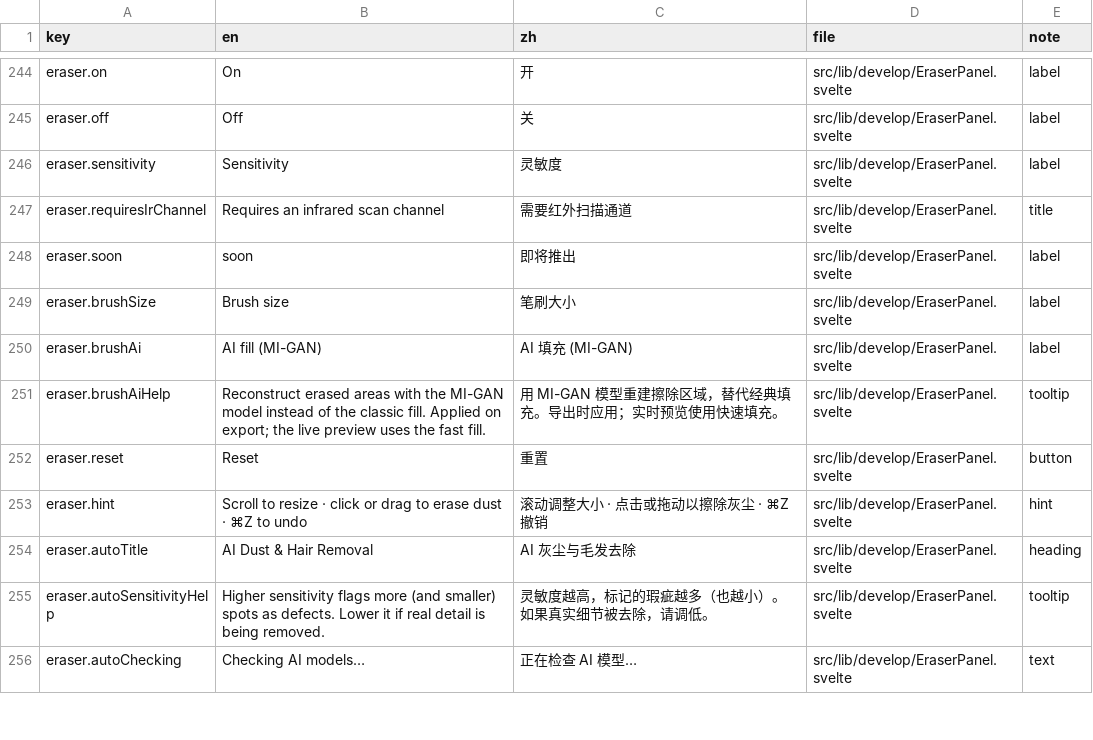
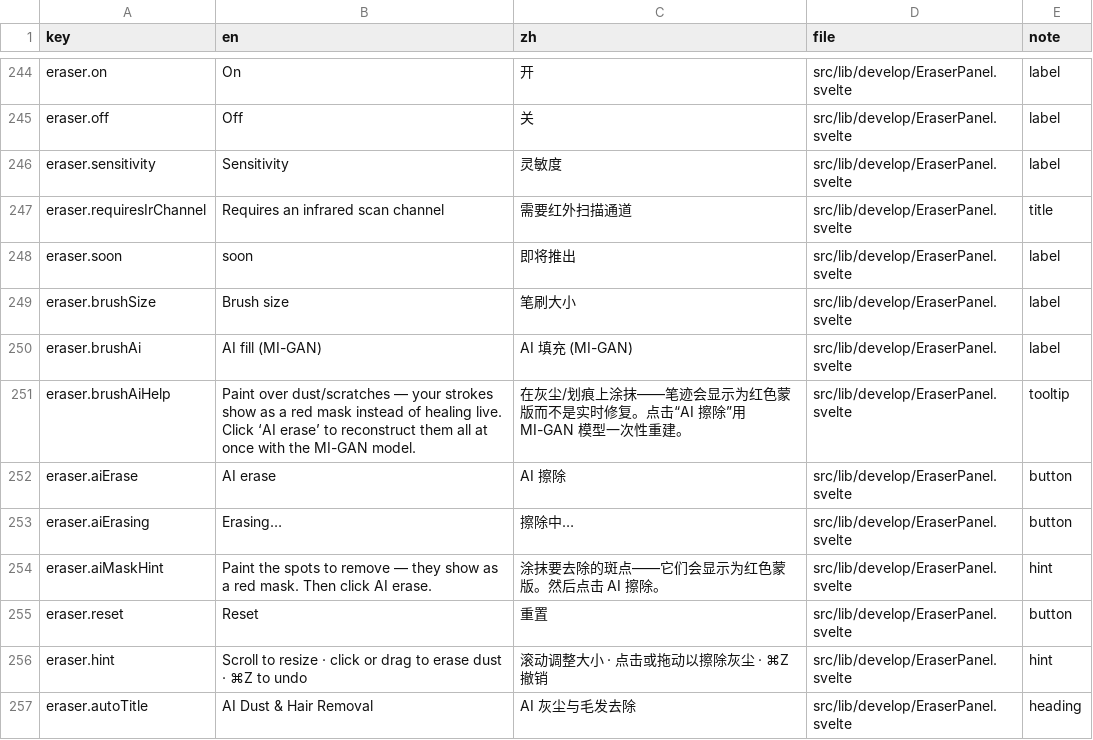
Before and after one commit to toonoumi/openenlarge, a CSV file: i18n-strings.csv, drawn as a sheet; only a part is shown, gaps mark what is left out; the shorter side is filled out with more unchanged rows.

```diff
--- a/i18n-strings.csv
+++ b/i18n-strings.csv
@@ -250,3 +250,6 @@ eraser.brushSize,"Brush size","笔刷大小","src/lib/develop/EraserPanel.svelte
 eraser.brushAi,"AI fill (MI-GAN)","AI 填充 (MI-GAN)","src/lib/develop/EraserPanel.svelte","label"
-eraser.brushAiHelp,"Reconstruct erased areas with the MI-GAN model instead of the classic fill. Applied on export; the live preview uses the fast fill.","用 MI-GAN 模型重建擦除区域，替代经典填充。导出时应用；实时预览使用快速填充。","src/lib/develop/EraserPanel.svelte","tooltip"
+eraser.brushAiHelp,"Paint over dust/scratches — your strokes show as a red mask instead of healing live. Click ‘AI erase’ to reconstruct them all at once with the MI-GAN model.","在灰尘/划痕上涂抹——笔迹会显示为红色蒙版而不是实时修复。点击“AI 擦除”用 MI-GAN 模型一次性重建。","src/lib/develop/EraserPanel.svelte","tooltip"
+eraser.aiErase,"AI erase","AI 擦除","src/lib/develop/EraserPanel.svelte","button"
+eraser.aiErasing,"Erasing…","擦除中…","src/lib/develop/EraserPanel.svelte","button"
+eraser.aiMaskHint,"Paint the spots to remove — they show as a red mask. Then click AI erase.","涂抹要去除的斑点——它们会显示为红色蒙版。然后点击 AI 擦除。","src/lib/develop/EraserPanel.svelte","hint"
 eraser.reset,"Reset","重置","src/lib/develop/EraserPanel.svelte","button"
```
Also changed, not shown: 9 other files.
